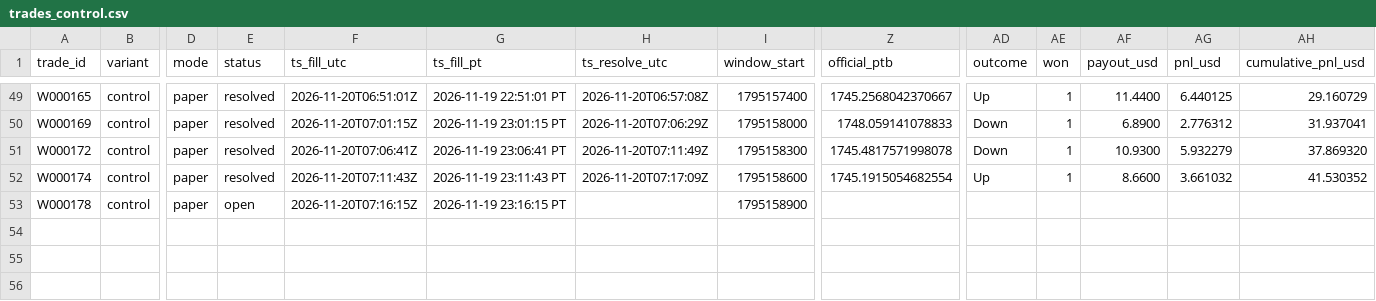
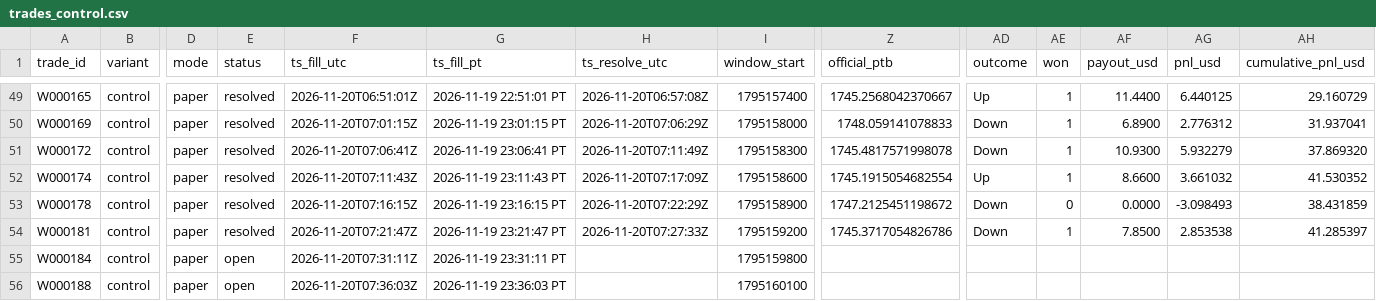
Before and after one commit to michaeldeuchar-dotcom/eth-paper-bot, a CSV file: data/week1/trades_control.csv, drawn as a sheet; only a part is shown, gaps mark what is left out; rows hold the shown columns only; the diff names each change by its address in the sheet, - before the commit and + after, or states it on an @@ line.

```diff
--- a/data/week1/trades_control.csv
+++ b/data/week1/trades_control.csv
-E53 (status): open
+E53 (status): resolved
-H53 (ts_resolve_utc): (empty)
+H53 (ts_resolve_utc): 2026-11-20T07:22:29Z
-Z53 (official_ptb): (empty)
+Z53 (official_ptb): 1747.2125451198672
-AD53 (outcome): (empty)
+AD53 (outcome): Down
-AE53 (won): (empty)
+AE53 (won): 0
-AF53 (payout_usd): (empty)
+AF53 (payout_usd): 0.0000
-AG53 (pnl_usd): (empty)
+AG53 (pnl_usd): -3.098493
-AH53 (cumulative_pnl_usd): (empty)
+AH53 (cumulative_pnl_usd): 38.431859
+row 54: W000181 | control | paper | resolved | 2026-11-20T07:21:47Z | 2026-11-19 23:21:47 PT | 2026-11-20T07:27:33Z | 1795159200 | 1745.3717054826786 | Down | 1 | 7.8500 | 2.853538 | 41.285397
+row 55: W000184 | control | paper | open | 2026-11-20T07:31:11Z | 2026-11-19 23:31:11 PT |  | 1795159800
+row 56: W000188 | control | paper | open | 2026-11-20T07:36:03Z | 2026-11-19 23:36:03 PT |  | 1795160100
```
Also changed, not shown: data/week1/decisions_tail.csv, data/week1/trades_auto_pick.csv, 6 other files.
